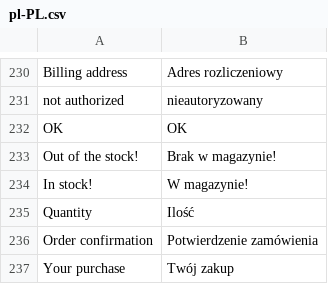
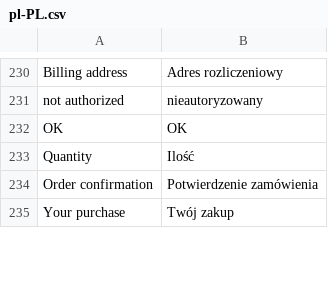
Before and after one commit to vuestorefront/vue-storefront, a CSV file: src/themes/default/resource/i18n/pl-PL.csv, drawn as a sheet; only a part is shown, gaps mark what is left out; the diff names each change by its address in the sheet, - before the commit and + after, or states it on an @@ line.

```diff
--- a/src/themes/default/resource/i18n/pl-PL.csv
+++ b/src/themes/default/resource/i18n/pl-PL.csv
-row 233: Out of the stock! | Brak w magazynie!
-row 234: In stock! | W magazynie!
```
Also changed, not shown: src/themes/default/resource/i18n/en-US.csv, src/themes/default/resource/i18n/fr-FR.csv, 1 other file.
